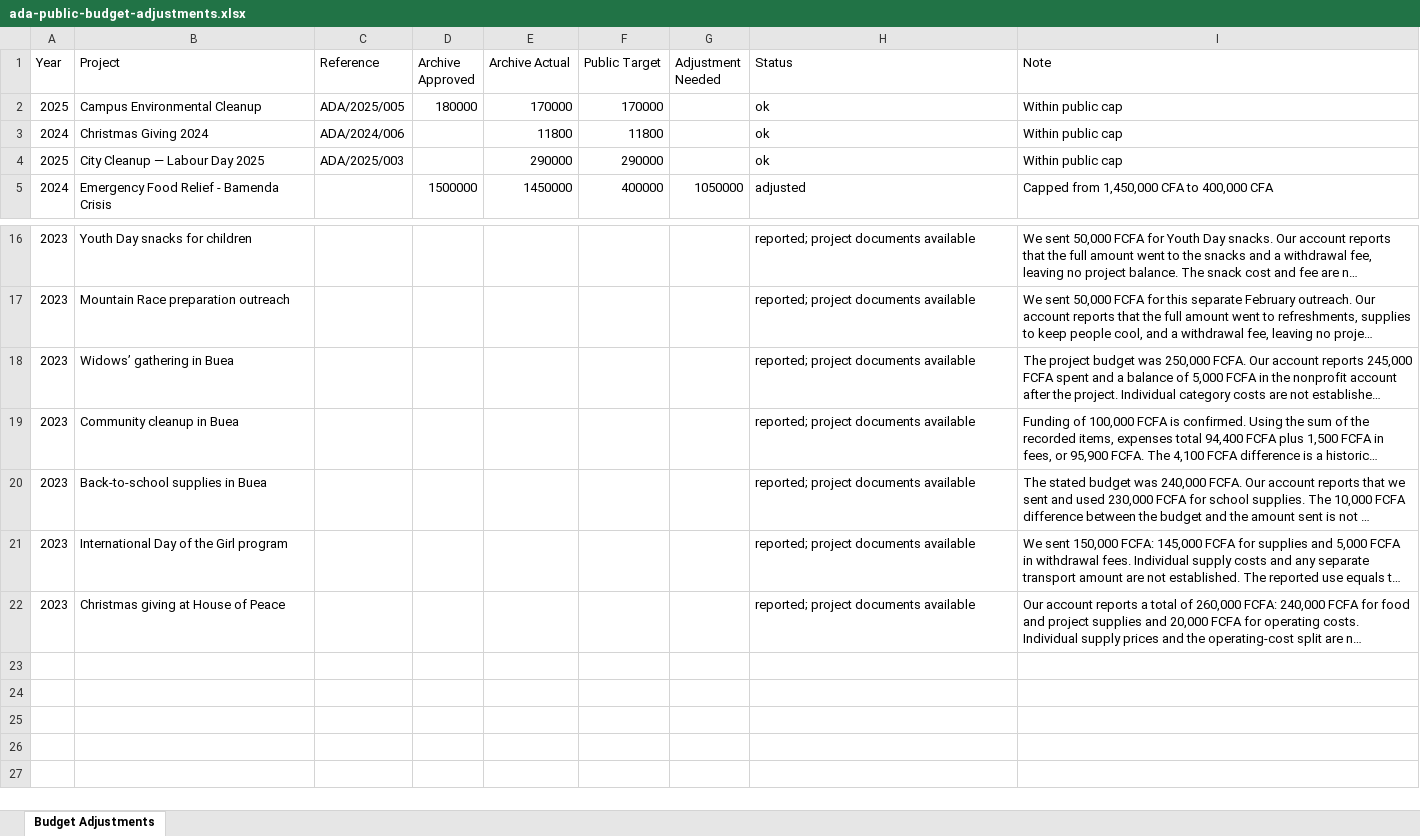
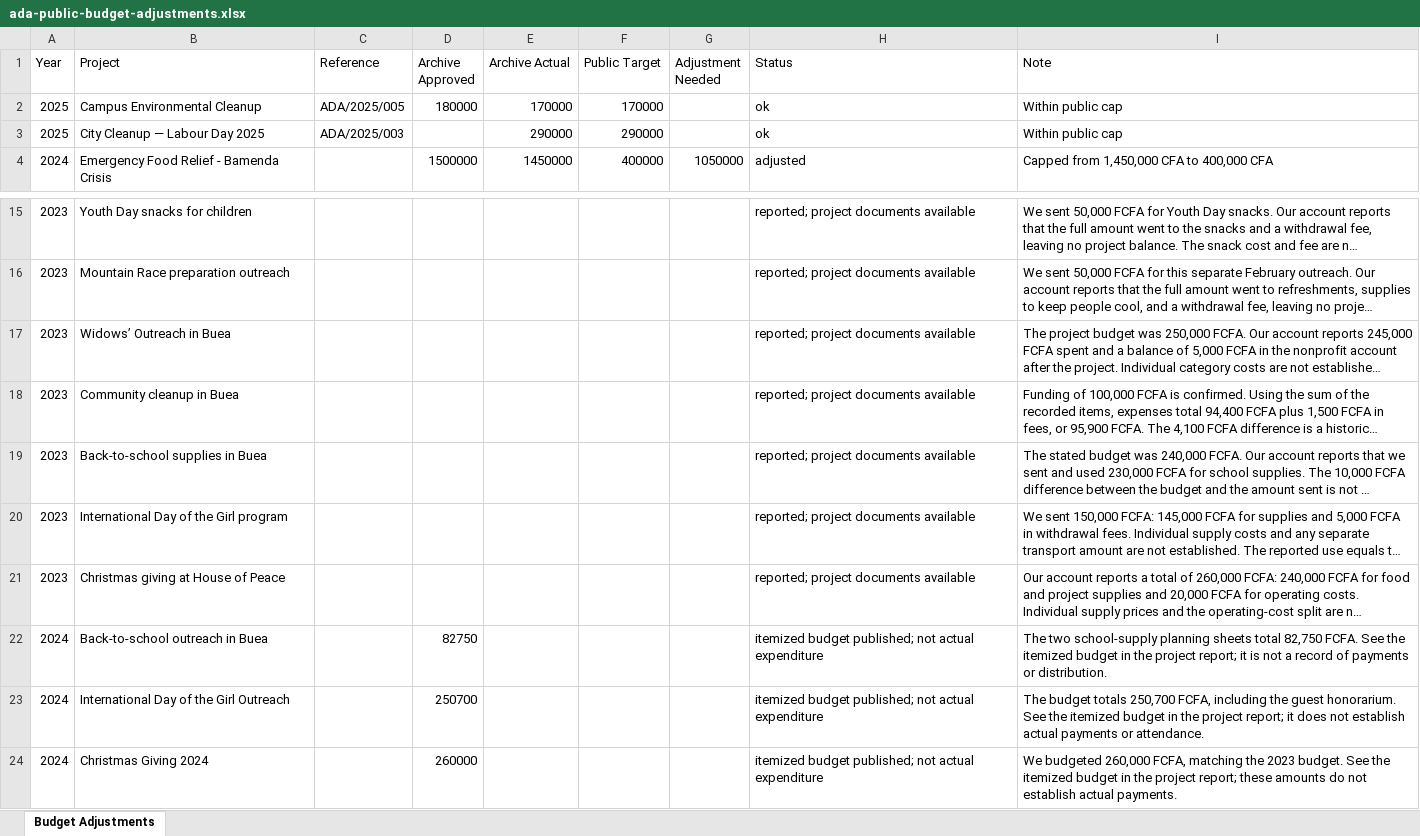
Before and after one commit to lioneltchami/ada-website, an Excel workbook: public/docs/ada-public-budget-adjustments.xlsx, sheet Budget Adjustments, drawn as a sheet; only a part is shown, gaps mark what is left out; long unchanged cells end in …; values as stored, in another font and other column widths than the file's, no borders; removed rows and columns are numbered as before the commit, all else as after; the diff names each change by its address in the sheet, - before the commit and + after, or states it on an @@ line.

```diff
--- a/public/docs/ada-public-budget-adjustments.xlsx (sheet Budget Adjustments)
+++ b/public/docs/ada-public-budget-adjustments.xlsx (sheet Budget Adjustments)
-row 3: 2024 | Christmas Giving 2024 | ADA/2024/006 |  | 11800 | 11800 |  | ok | Within public cap
-B17 (Project): Widows’ gathering in Buea
+B17 (Project): Widows’ Outreach in Buea
+row 22: 2024 | Back-to-school outreach in Buea |  | 82750 |  |  |  | itemized budget published; not actual expenditure | The two school-supply planning sheets total 82,750 FCFA. See the itemized budget in the project report; it is not a record of payments or distribution.
+row 23: 2024 | International Day of the Girl Outreach |  | 250700 |  |  |  | itemized budget published; not actual expenditure | The budget totals 250,700 FCFA, including the guest honorarium. See the itemized budget in the project report; it does not establish actual payments or attendance.
+row 24: 2024 | Christmas Giving 2024 |  | 260000 |  |  |  | itemized budget published; not actual expenditure | We budgeted 260,000 FCFA, matching the 2023 budget. See the itemized budget in the project report; these amounts do not establish actual payments.
```
Also changed, not shown: public/docs/ada-project-budgets.xlsx, 45 other files.
